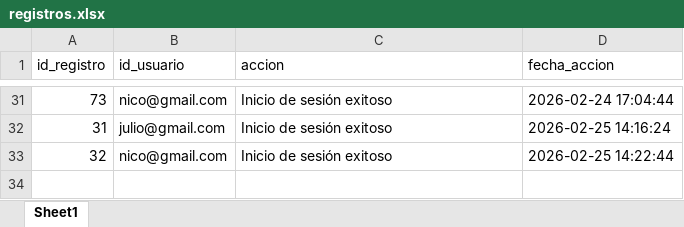
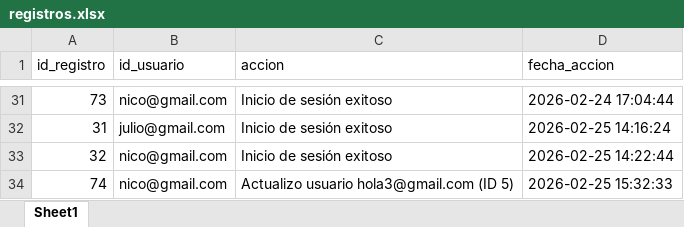
Before and after one commit to julio11916/software-de-oro, an Excel workbook: bd/registros.xlsx, sheet Sheet1, drawn as a sheet; only a part is shown, gaps mark what is left out; values as stored, in another font and other column widths than the file's, no borders; the diff names each change by its address in the sheet, - before the commit and + after, or states it on an @@ line.

Commit message:
cambio admin usuario con apartado de descarga de tabla de registros

```diff
--- a/bd/registros.xlsx (sheet Sheet1)
+++ b/bd/registros.xlsx (sheet Sheet1)
+row 34: 74 | nico@gmail.com | Actualizo usuario hola3@gmail.com (ID 5) | 2026-02-25 15:32:33
```
Also changed, not shown: bd/usuarios.xlsx, 3 other files.
